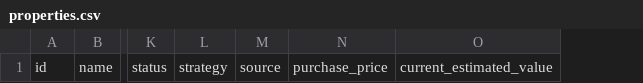
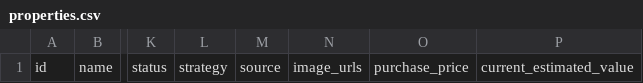
Before and after one commit to BharathGmail/RentalInvestmentScreener, a CSV file: rentalinvestmentscreener/data/templates/properties.csv, drawn as a sheet; only a part is shown, gaps mark what is left out; the diff names each change by its address in the sheet, - before the commit and + after, or states it on an @@ line.

```diff
--- a/rentalinvestmentscreener/data/templates/properties.csv
+++ b/rentalinvestmentscreener/data/templates/properties.csv
+column N, row 1: image_urls
```
Also changed, not shown: 23 other files.
